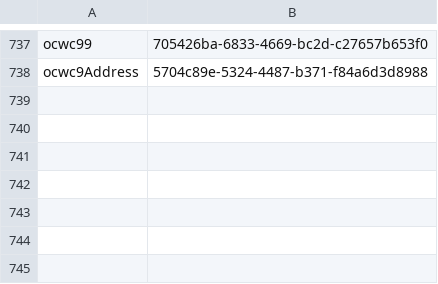
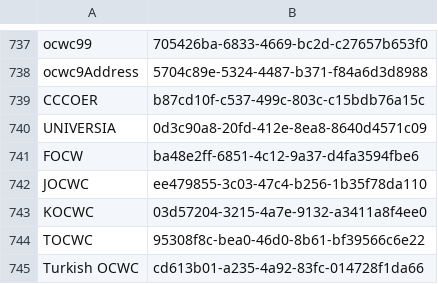
Before and after one commit to hbz/oerworldmap.prototype, a TSV file: oer-data/src/main/resources/internalId2uuid.tsv, drawn as a sheet; only a part is shown, gaps mark what is left out.

```diff
--- a/oer-data/src/main/resources/internalId2uuid.tsv
+++ b/oer-data/src/main/resources/internalId2uuid.tsv
@@ -738 +738,8 @@ ocwc99	705426ba-6833-4669-bc2d-c27657b653f0
 ocwc9Address	5704c89e-5324-4487-b371-f84a6d3d8988
+CCCOER	b87cd10f-c537-499c-803c-c15bdb76a15c
+UNIVERSIA	0d3c90a8-20fd-412e-8ea8-8640d4571c09
+FOCW	ba48e2ff-6851-4c12-9a37-d4fa3594fbe6
+JOCWC	ee479855-3c03-47c4-b256-1b35f78da110
+KOCWC	03d57204-3215-4a7e-9132-a3411a8f4ee0
+TOCWC	95308f8c-bea0-46d0-8b61-bf39566c6e22
+Turkish OCWC	cd613b01-a235-4a92-83fc-014728f1da66
```
Also changed, not shown: 2 other files.
